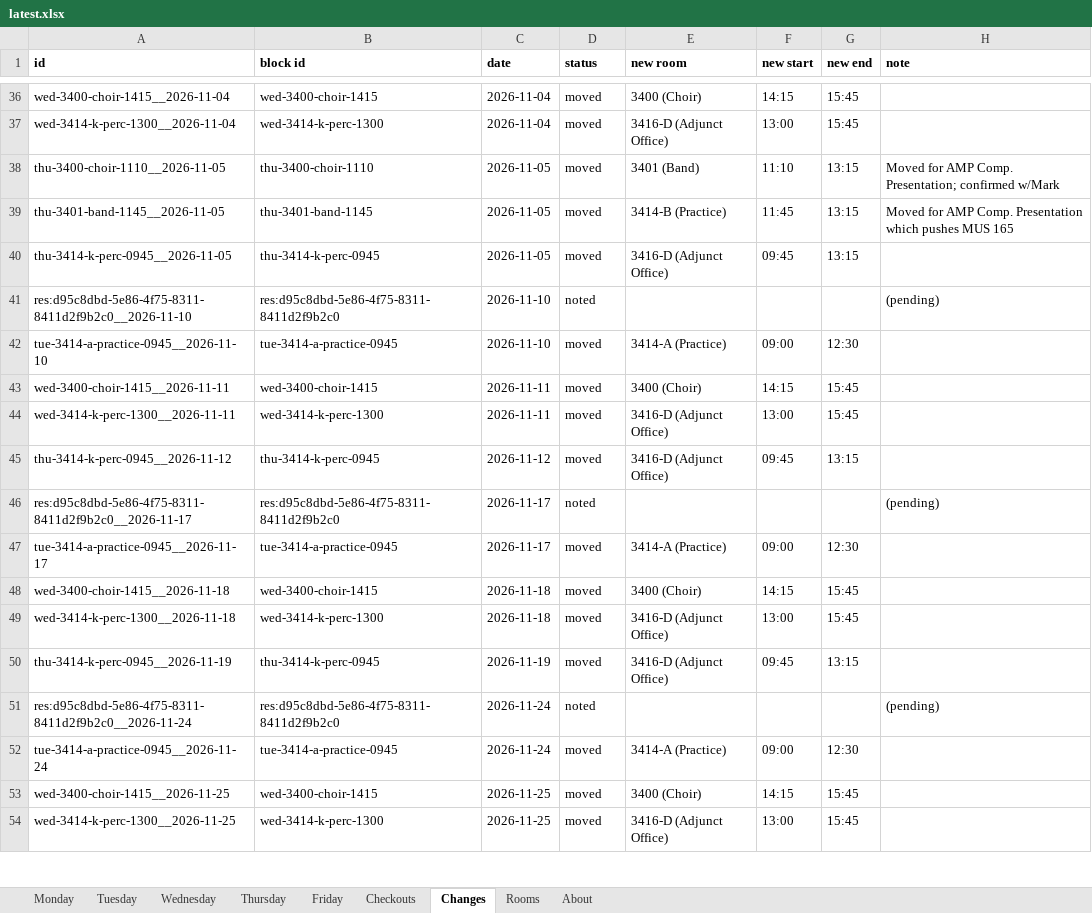
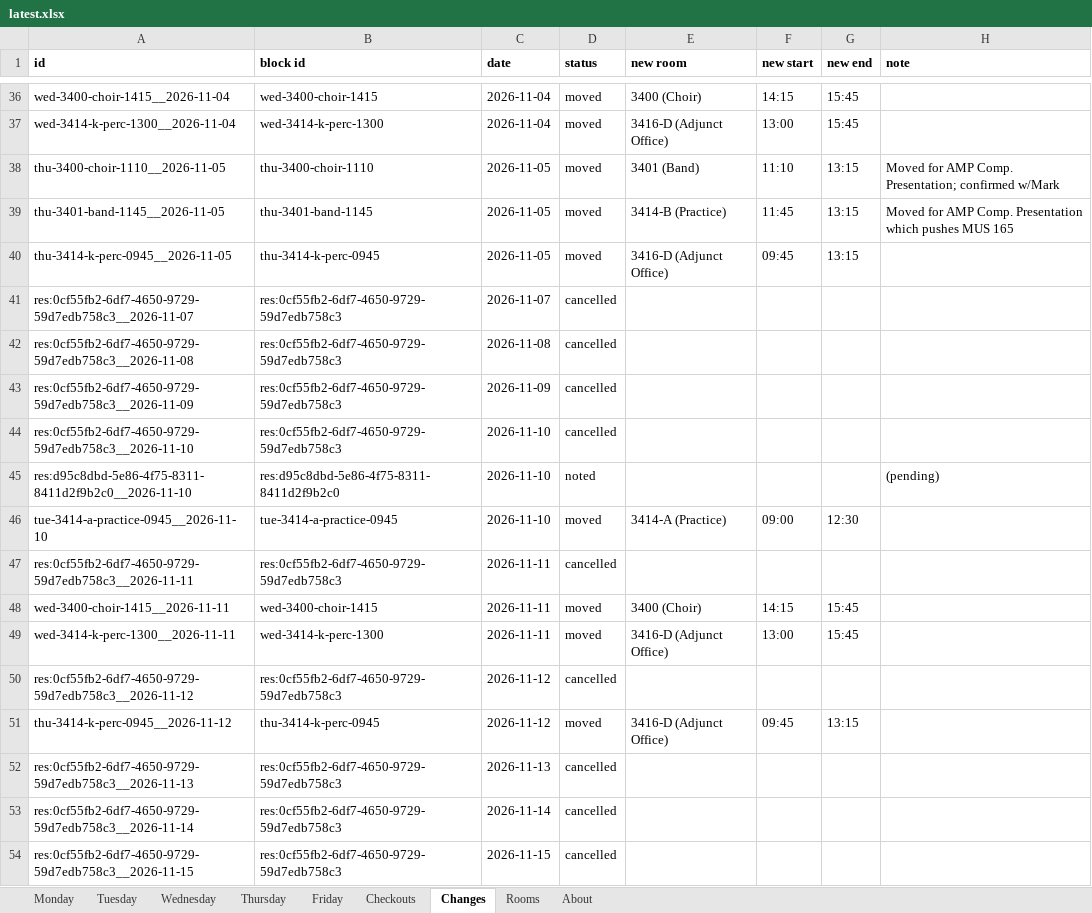
Before and after one commit to Cusco-and-Karma/LAPC-Music-Room-Checkout, an Excel workbook: backups/latest.xlsx, sheet Changes, drawn as a sheet; only a part is shown, gaps mark what is left out; the shorter side is filled out with more unchanged rows; values as stored, in another font and other column widths than the file's, no borders; the diff covers the shown part only; the diff names each change by its address in the sheet, - before the commit and + after, or states it on an @@ line.

```diff
--- a/backups/latest.xlsx (sheet Changes)
+++ b/backups/latest.xlsx (sheet Changes)
+row 41: res:0cf55fb2-6df7-4650-9729-59d7edb758c3__2026-11-07 | res:0cf55fb2-6df7-4650-9729-59d7edb758c3 | 2026-11-07 | cancelled
+row 42: res:0cf55fb2-6df7-4650-9729-59d7edb758c3__2026-11-08 | res:0cf55fb2-6df7-4650-9729-59d7edb758c3 | 2026-11-08 | cancelled
+row 43: res:0cf55fb2-6df7-4650-9729-59d7edb758c3__2026-11-09 | res:0cf55fb2-6df7-4650-9729-59d7edb758c3 | 2026-11-09 | cancelled
+row 44: res:0cf55fb2-6df7-4650-9729-59d7edb758c3__2026-11-10 | res:0cf55fb2-6df7-4650-9729-59d7edb758c3 | 2026-11-10 | cancelled
+row 47: res:0cf55fb2-6df7-4650-9729-59d7edb758c3__2026-11-11 | res:0cf55fb2-6df7-4650-9729-59d7edb758c3 | 2026-11-11 | cancelled
+row 50: res:0cf55fb2-6df7-4650-9729-59d7edb758c3__2026-11-12 | res:0cf55fb2-6df7-4650-9729-59d7edb758c3 | 2026-11-12 | cancelled
+row 52: res:0cf55fb2-6df7-4650-9729-59d7edb758c3__2026-11-13 | res:0cf55fb2-6df7-4650-9729-59d7edb758c3 | 2026-11-13 | cancelled
+row 53: res:0cf55fb2-6df7-4650-9729-59d7edb758c3__2026-11-14 | res:0cf55fb2-6df7-4650-9729-59d7edb758c3 | 2026-11-14 | cancelled
+row 54: res:0cf55fb2-6df7-4650-9729-59d7edb758c3__2026-11-15 | res:0cf55fb2-6df7-4650-9729-59d7edb758c3 | 2026-11-15 | cancelled
```
Also changed, not shown: 30 added rows elsewhere in this sheet, sheet Checkouts, sheet About, 2 other files.
